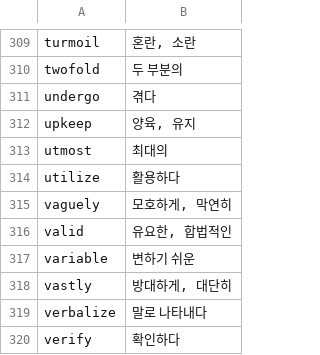
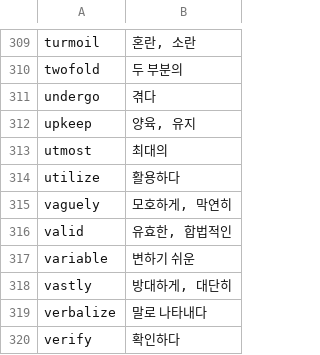
Before and after one commit to ehdudakswo-gmail/dy_memory_god, a CSV file: MemoryGod/app/src/main/assets/sample/1__토익 빈출단어 327.csv, drawn as a sheet; only a part is shown, gaps mark what is left out.

Commit message:
샘플데이터 수정 (1__토익 빈출단어 327.csv)

```diff
--- a/MemoryGod/app/src/main/assets/sample/1__토익 빈출단어 327.csv
+++ b/MemoryGod/app/src/main/assets/sample/1__토익 빈출단어 327.csv
@@ -315,3 +315,3 @@ utilize,활용하다
 vaguely,"모호하게, 막연히"
-valid,"유요한, 합법적인"
+valid,"유효한, 합법적인"
 variable,변하기 쉬운
```
